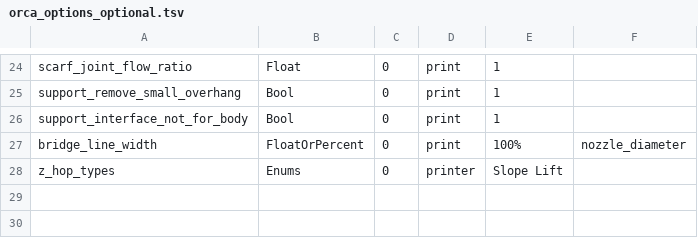
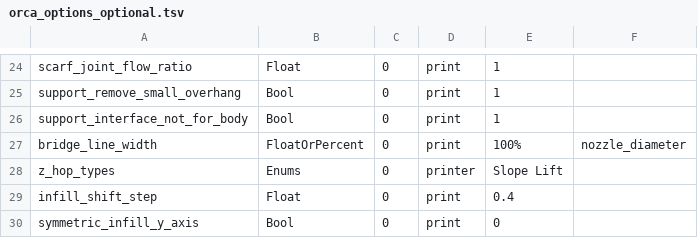
Before and after one commit to steenfeldt/mica-slicer, a TSV file: crates/mica-core/src/config/orca_options_optional.tsv, drawn as a sheet; only a part is shown, gaps mark what is left out; the diff names each change by its address in the sheet, - before the commit and + after, or states it on an @@ line.

```diff
--- a/crates/mica-core/src/config/orca_options_optional.tsv
+++ b/crates/mica-core/src/config/orca_options_optional.tsv
+row 29: infill_shift_step | Float | 0 | print | 0.4
+row 30: symmetric_infill_y_axis | Bool | 0 | print | 0
```
Also changed, not shown: crates/mica-core/src/threemf/write_mapping.tsv, crates/mica-gui/src/settings/help_text.tsv, 20 other files.
